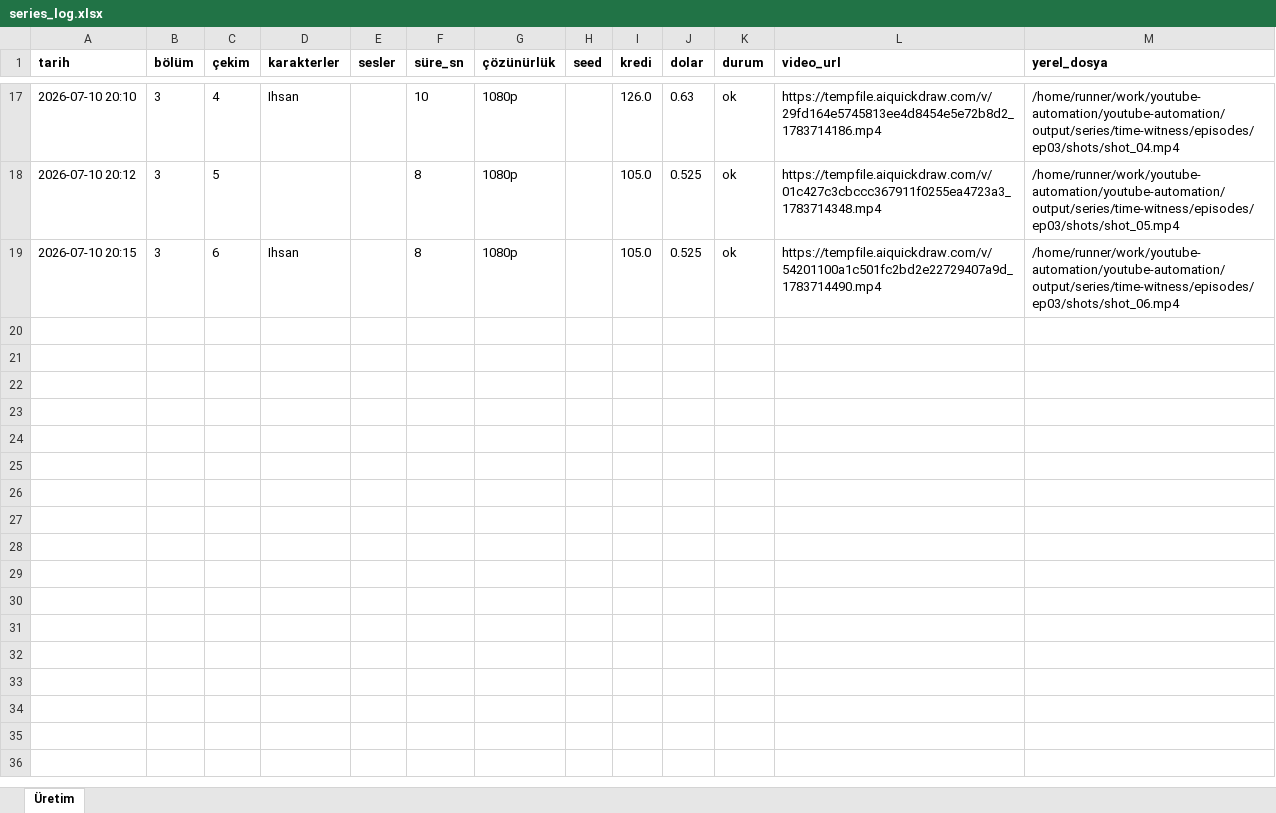
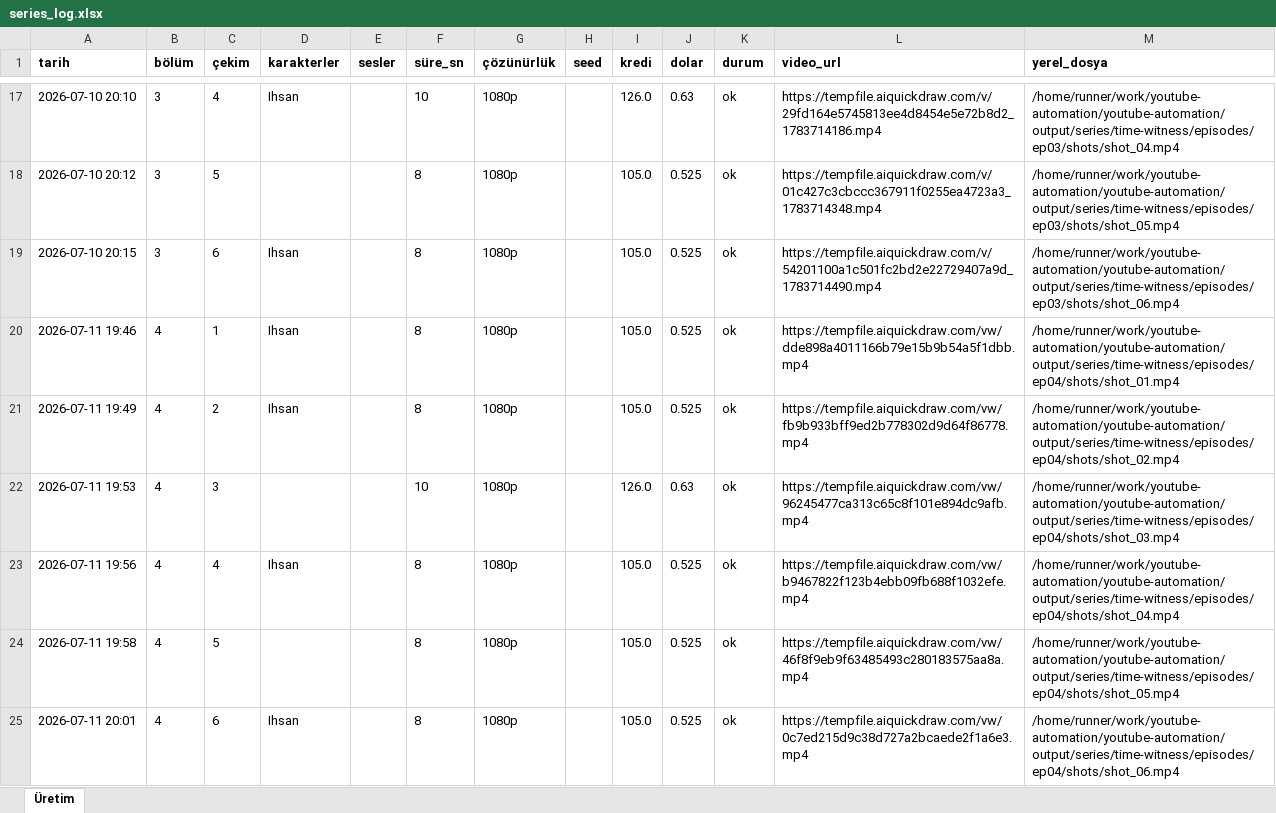
Before and after one commit to Wolkchen00/youtube-automation, an Excel workbook: series_data/time-witness/series_log.xlsx, sheet Üretim, drawn as a sheet; only a part is shown, gaps mark what is left out; values as stored, in another font and other column widths than the file's, no borders; the diff names each change by its address in the sheet, - before the commit and + after, or states it on an @@ line.

```diff
--- a/series_data/time-witness/series_log.xlsx (sheet Üretim)
+++ b/series_data/time-witness/series_log.xlsx (sheet Üretim)
+row 20: 2026-07-11 19:46 | 4 | 1 | Ihsan |  | 8 | 1080p |  | 105.0 | 0.525 | ok | https://tempfile.aiquickdraw.com/vw/dde898a4011166b79e15b9b54a5f1dbb.mp4 | /home/runner/work/youtube-automation/youtube-automation/output/series/time-witness/episodes/ep04/shots/shot_01.mp4
+row 21: 2026-07-11 19:49 | 4 | 2 | Ihsan |  | 8 | 1080p |  | 105.0 | 0.525 | ok | https://tempfile.aiquickdraw.com/vw/fb9b933bff9ed2b778302d9d64f86778.mp4 | /home/runner/work/youtube-automation/youtube-automation/output/series/time-witness/episodes/ep04/shots/shot_02.mp4
+row 22: 2026-07-11 19:53 | 4 | 3 |  |  | 10 | 1080p |  | 126.0 | 0.63 | ok | https://tempfile.aiquickdraw.com/vw/96245477ca313c65c8f101e894dc9afb.mp4 | /home/runner/work/youtube-automation/youtube-automation/output/series/time-witness/episodes/ep04/shots/shot_03.mp4
+row 23: 2026-07-11 19:56 | 4 | 4 | Ihsan |  | 8 | 1080p |  | 105.0 | 0.525 | ok | https://tempfile.aiquickdraw.com/vw/b9467822f123b4ebb09fb688f1032efe.mp4 | /home/runner/work/youtube-automation/youtube-automation/output/series/time-witness/episodes/ep04/shots/shot_04.mp4
+row 24: 2026-07-11 19:58 | 4 | 5 |  |  | 8 | 1080p |  | 105.0 | 0.525 | ok | https://tempfile.aiquickdraw.com/vw/46f8f9eb9f63485493c280183575aa8a.mp4 | /home/runner/work/youtube-automation/youtube-automation/output/series/time-witness/episodes/ep04/shots/shot_05.mp4
+row 25: 2026-07-11 20:01 | 4 | 6 | Ihsan |  | 8 | 1080p |  | 105.0 | 0.525 | ok | https://tempfile.aiquickdraw.com/vw/0c7ed215d9c38d727a2bcaede2f1a6e3.mp4 | /home/runner/work/youtube-automation/youtube-automation/output/series/time-witness/episodes/ep04/shots/shot_06.mp4
```
Also changed, not shown: 2 other files.
